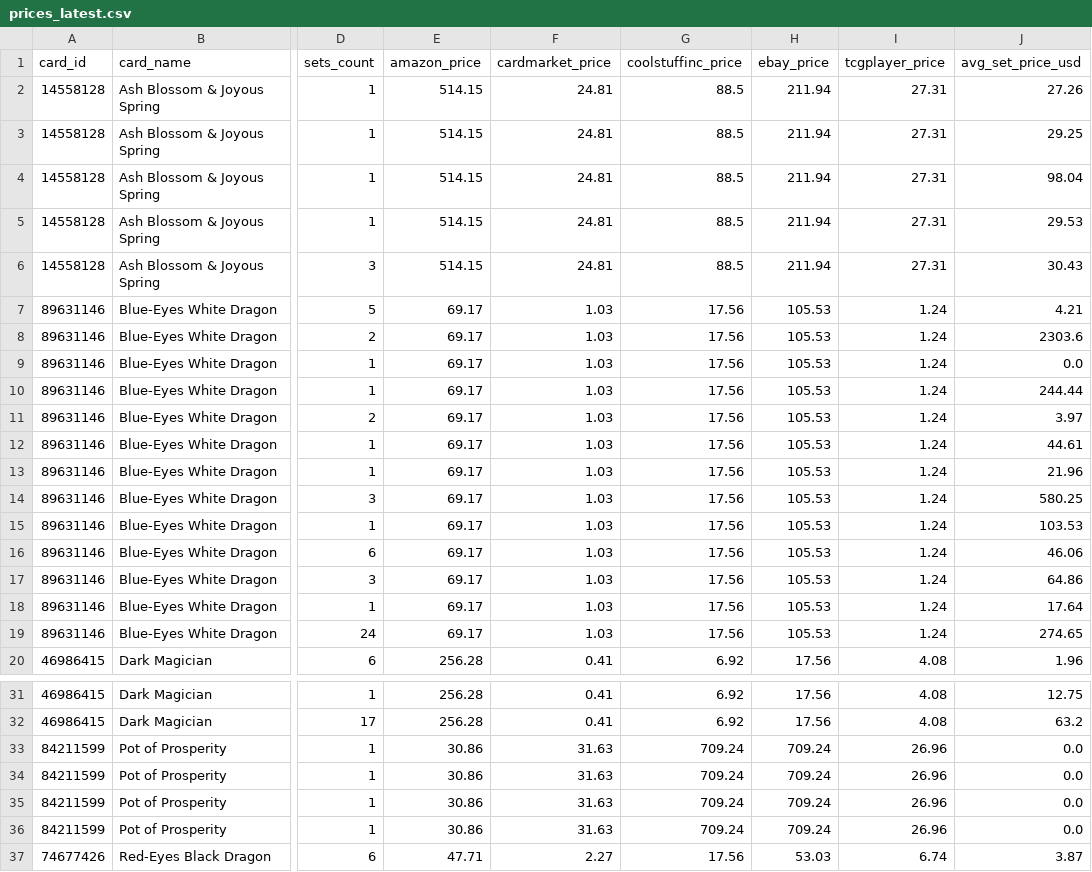
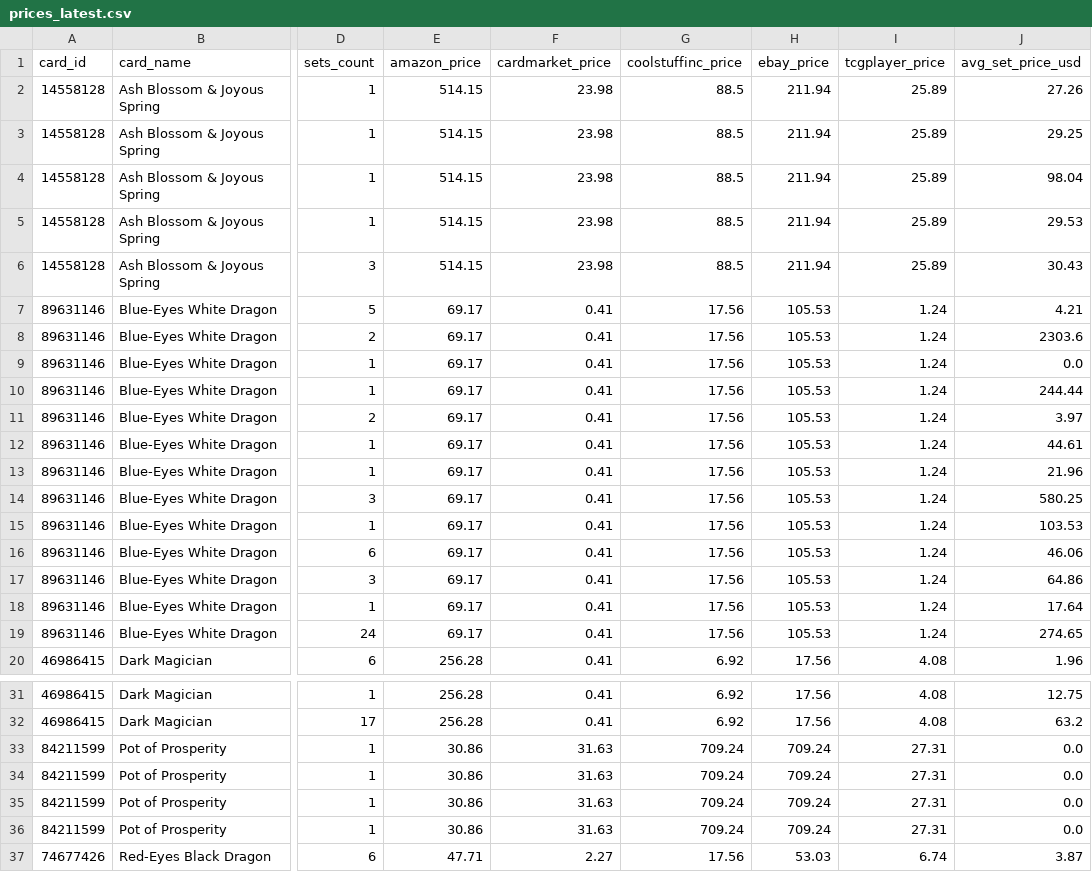
Before and after one commit to ShivayRam/ygo-price-tracker, a CSV file: prices_latest.csv, drawn as a sheet; only a part is shown, gaps mark what is left out; the diff names each change by its address in the sheet, - before the commit and + after, or states it on an @@ line.

```diff
--- a/prices_latest.csv
+++ b/prices_latest.csv
-F2:F6 (cardmarket_price): 24.81
+F2:F6 (cardmarket_price): 23.98
-I2:I6 (tcgplayer_price): 27.31
+I2:I6 (tcgplayer_price): 25.89
-F7:F19 (cardmarket_price): 1.03
+F7:F19 (cardmarket_price): 0.41
-I33:I36 (tcgplayer_price): 26.96
+I33:I36 (tcgplayer_price): 27.31
```
Also changed, not shown: 1 other file.
